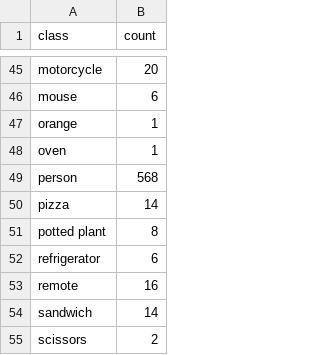
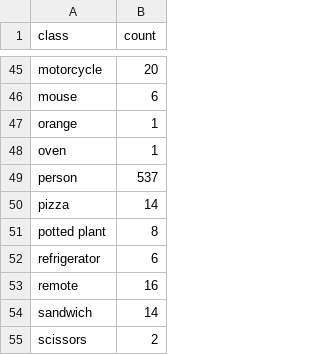
Before and after one commit to CybevisKeishaa/K5-L23-DAY10-Keishaa-Release, a CSV file: submission/r1119/handover/lab250_28ace2e095e8_v2/label_summary.csv, drawn as a sheet; only a part is shown, gaps mark what is left out; the diff covers the shown part only.

```diff
--- a/submission/r1119/handover/lab250_28ace2e095e8_v2/label_summary.csv
+++ b/submission/r1119/handover/lab250_28ace2e095e8_v2/label_summary.csv
@@ -48,3 +48,3 @@ orange,1
 oven,1
-person,568
+person,537
 pizza,14
```
Also changed, not shown: 21 edited cells elsewhere in this file, submission/r1119/handover/lab250_28ace2e095e8_v2/manifest.csv, submission/r1119/handover/lab250_28ace2e095e8_v2/rework_queue.csv, 24 other files.
